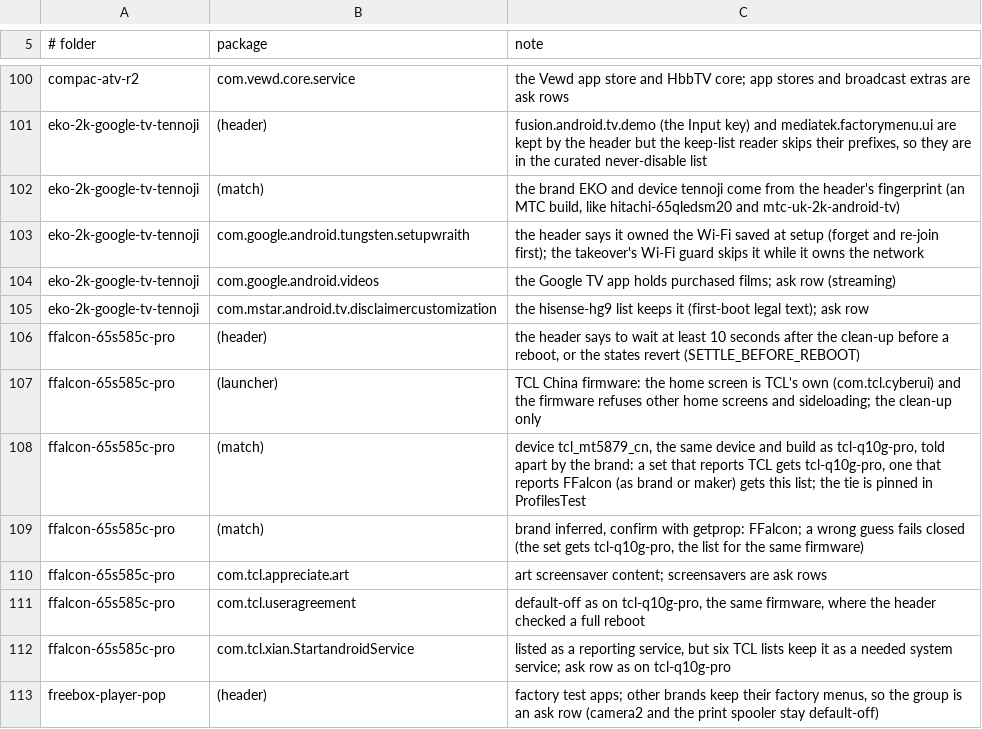
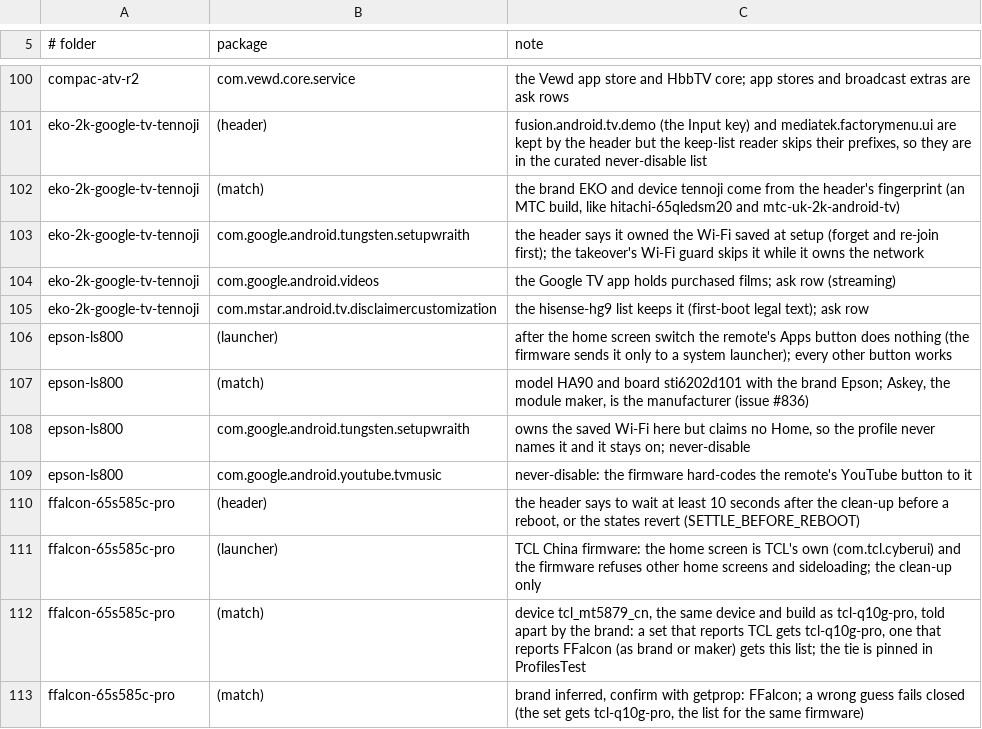
Before and after one commit to 3doxupox/cleanyourtv-app, a TSV file: core/spec/upstream-feedback/curation-notes.tsv, drawn as a sheet; only a part is shown, gaps mark what is left out; the shorter side is filled out with more unchanged rows.

Commit message:
Profiles: promote epson-ls800 (Epson LS800, Askey HA90, Android TV 14)
The upstream list (PR #784) on the projector's Android TV module: the
launcher install and Home takeover work, and every line stays disabled
after a reboot. Issue #836 runs the tested build. Match the model HA90
and board sti6202d101 with the brand Epson (Askey is the maker).

The setup wizard owns the saved Wi-Fi here but claims no Home, so the
profile never names it and it stays on. The projector control packages,
the log collector (it owns the Information screen), the droidlogic
inputs and the updaters are never-disable, and so is YouTube Music, which
the firmware hard-codes to the remote's YouTube button. After the switch
the Apps button does nothing (the firmware sends it only to a system
launcher); the curation notes record it.

```diff
--- a/core/spec/upstream-feedback/curation-notes.tsv
+++ b/core/spec/upstream-feedback/curation-notes.tsv
@@ -105,2 +105,6 @@ eko-2k-google-tv-tennoji	com.google.android.videos	the Google TV app holds purch
 eko-2k-google-tv-tennoji	com.mstar.android.tv.disclaimercustomization	the hisense-hg9 list keeps it (first-boot legal text); ask row
+epson-ls800	(launcher)	after the home screen switch the remote's Apps button does nothing (the firmware sends it only to a system launcher); every other button works
+epson-ls800	(match)	model HA90 and board sti6202d101 with the brand Epson; Askey, the module maker, is the manufacturer (issue #836)
+epson-ls800	com.google.android.tungsten.setupwraith	owns the saved Wi-Fi here but claims no Home, so the profile never names it and it stays on; never-disable
+epson-ls800	com.google.android.youtube.tvmusic	never-disable: the firmware hard-codes the remote's YouTube button to it
 ffalcon-65s585c-pro	(header)	the header says to wait at least 10 seconds after the clean-up before a reboot, or the states revert (SETTLE_BEFORE_REBOOT)
```
Also changed, not shown: core/spec/src/main/resources/tv/cleanyour/core/spec/facts.tsv, 6 other files.
